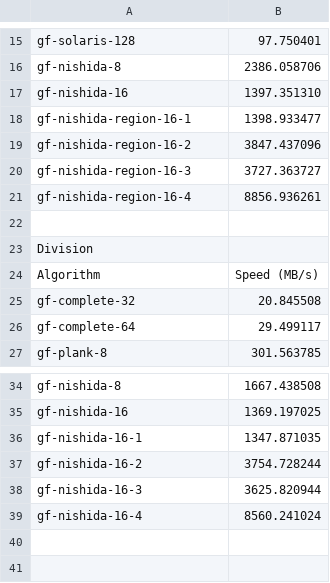
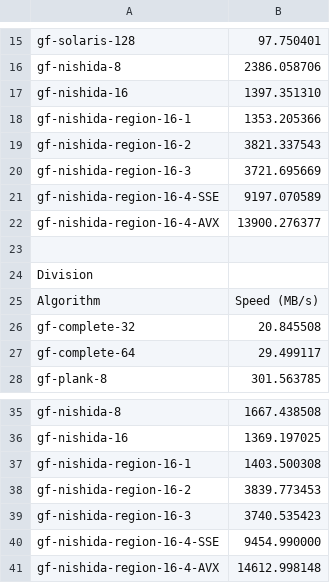
Before and after one commit to scopedog/gf-nishida-16, a CSV file: gf-bench/results/Intel-i7-10710U.csv, drawn as a sheet; only a part is shown, gaps mark what is left out; removed rows and columns are numbered as before the commit, all else as after; the diff names each change by its address in the sheet, - before the commit and + after, or states it on an @@ line.

Commit message:
Add AVX support to gf-nishida-region-16 and its benchmark results.

```diff
--- a/gf-bench/results/Intel-i7-10710U.csv
+++ b/gf-bench/results/Intel-i7-10710U.csv
-B18: 1398.933477
+B18: 1353.205366
-B19: 3847.437096
+B19: 3821.337543
-B20: 3727.363727
+B20: 3721.695669
-row 21: gf-nishida-region-16-4 | 8856.936261
+row 21: gf-nishida-region-16-4-SSE | 9197.070589
+row 22: gf-nishida-region-16-4-AVX | 13900.276377
-row 36: gf-nishida-16-1 | 1347.871035
-row 37: gf-nishida-16-2 | 3754.728244
-row 38: gf-nishida-16-3 | 3625.820944
-row 39: gf-nishida-16-4 | 8560.241024
+row 37: gf-nishida-region-16-1 | 1403.500308
+row 38: gf-nishida-region-16-2 | 3839.773453
+row 39: gf-nishida-region-16-3 | 3740.535423
+row 40: gf-nishida-region-16-4-SSE | 9454.990000
+row 41: gf-nishida-region-16-4-AVX | 14612.998148
```
Also changed, not shown: 11 other files.
